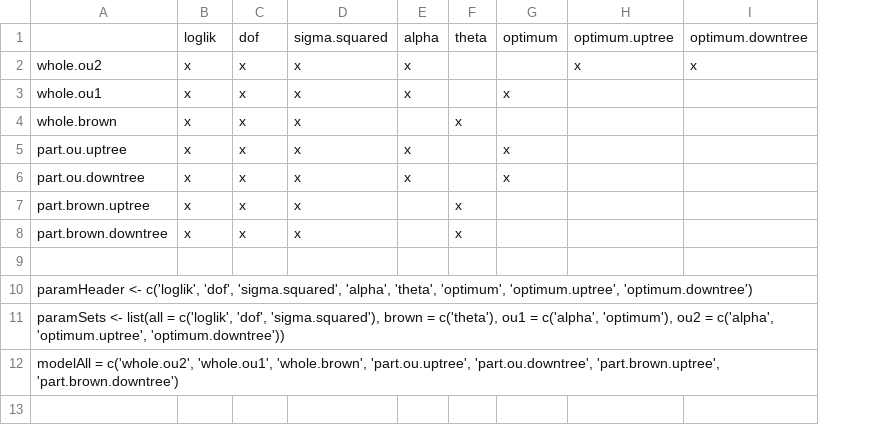
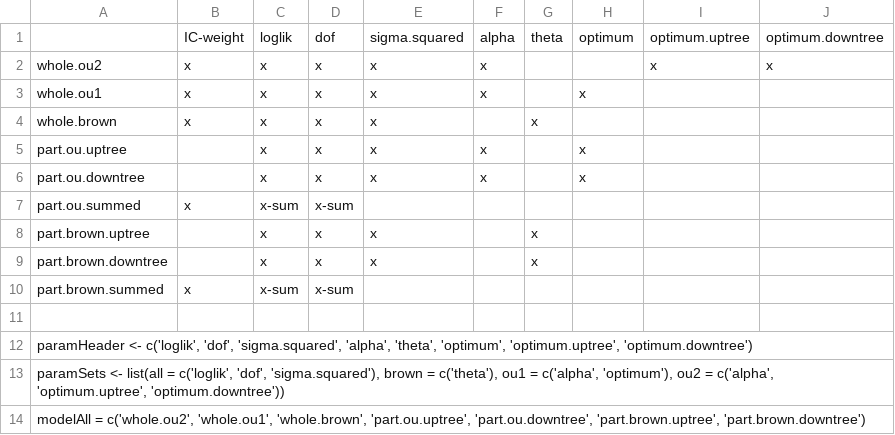
Before and after one commit to rforge/mattice, a CSV file: pkg/misc/multiModels-dataFormat.csv, drawn as a sheet; the diff names each change by its address in the sheet, - before the commit and + after, or states it on an @@ line.

Commit message:
data format sheet for multiModels
git-svn-id: svn://svn.r-forge.r-project.org/svnroot/mattice@168 edb9625f-4e0d-4859-8d74-9fd3b1da38cb

```diff
--- a/pkg/misc/multiModels-dataFormat.csv
+++ b/pkg/misc/multiModels-dataFormat.csv
+column B, rows 1-4: IC-weight | x | x | x
+row 7: part.ou.summed | x | x-sum | x-sum
+row 10: part.brown.summed | x | x-sum | x-sum
```
